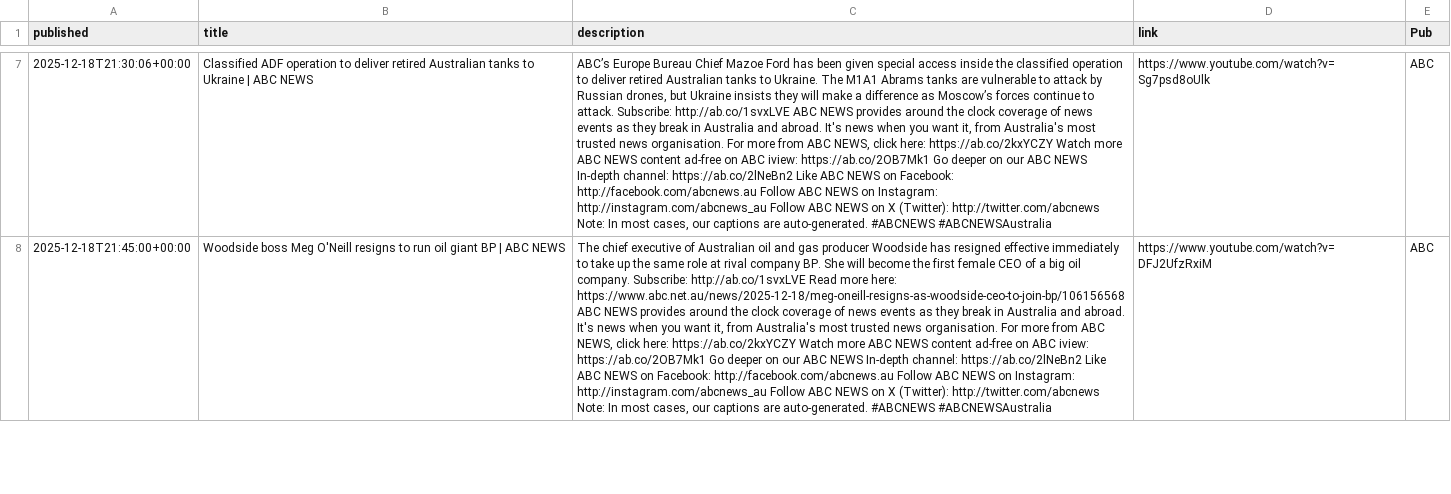
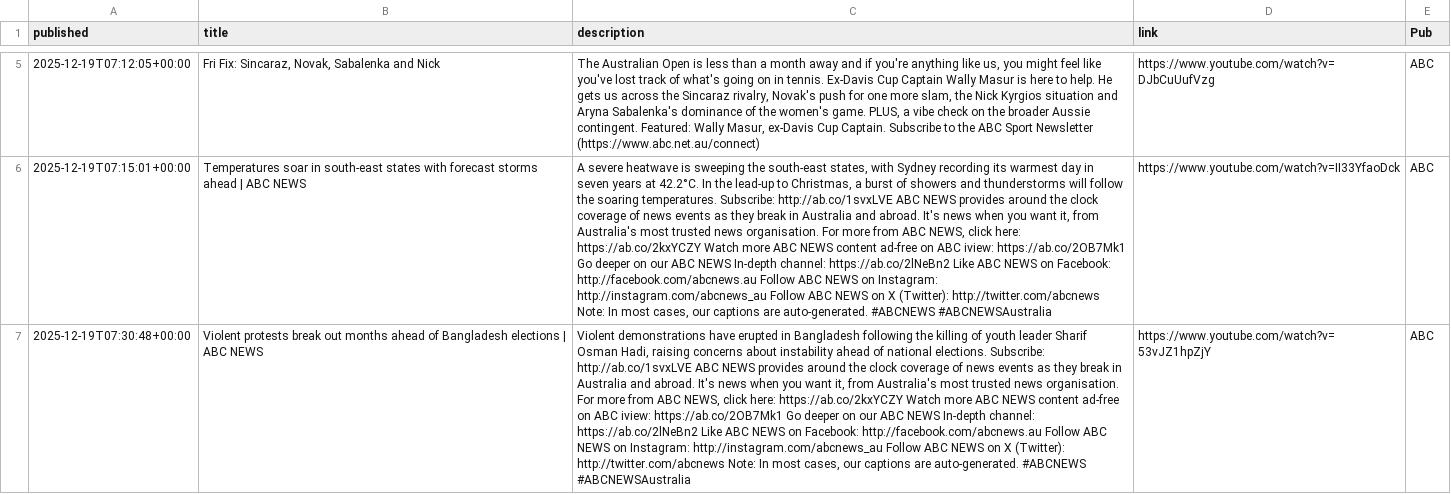
Before and after one commit to joshnicholas/collect-clips, a CSV file: data/ABC.csv, drawn as a sheet; only a part is shown, gaps mark what is left out; addresses are those after the commit; the diff covers the shown part only; the diff names each change by its address in the sheet, - before the commit and + after, or states it on an @@ line.

```diff
--- a/data/ABC.csv
+++ b/data/ABC.csv
+row 5: 2025-12-19T07:12:05+00:00 | Fri Fix: Sincaraz, Novak, Sabalenka and Nick | The Australian Open is less than a month away and if you're anything like us, you might feel like you've lost track of what's going on in tennis. Ex-Davis Cup Captain Wally Masur is here to help. He gets us across the Sincaraz rivalry, Novak's push for one more slam, the Nick Kyrgios situation and Aryna Sabalenka's dominance of the women's game. PLUS, a vibe check on the broader Aussie contingent. Featured: Wally Masur, ex-Davis Cup Captain. Subscribe to the ABC Sport Newsletter (https://www.abc.net.au/connect) | https://www.youtube.com/watch?v=DJbCuUufVzg | ABC
-A6 (published): 2025-12-18T21:30:06+00:00
+A6 (published): 2025-12-19T07:15:01+00:00
-B6 (title): Classified ADF operation to deliver retired Australian tanks to Ukraine | ABC…
+B6 (title): Temperatures soar in south-east states with forecast storms ahead | ABC…
-C6 (description): ABC’s Europe Bureau Chief Mazoe Ford has been given special access inside the classified operation to deliver retired Australian tanks to Ukraine. The M1A1 Abrams tanks are vulnerable to attack by Russian drones, but Ukraine insists they will make a difference as Moscow’s forces continue to attack. Subscribe: http://ab.co/1svxLVE…
+C6 (description): A severe heatwave is sweeping the south-east states, with Sydney recording its warmest day in seven years at 42.2°C. In the lead-up to Christmas, a burst of showers and thunderstorms will follow the soaring temperatures. Subscribe: http://ab.co/1svxLVE…
-D6 (link): https://www.youtube.com/watch?v=Sg7psd8oUlk
+D6 (link): https://www.youtube.com/watch?v=II33YfaoDck
-A7 (published): 2025-12-18T21:45:00+00:00
+A7 (published): 2025-12-19T07:30:48+00:00
-B7 (title): Woodside boss Meg O'Neill resigns to run oil giant BP | ABC…
+B7 (title): Violent protests break out months ahead of Bangladesh elections | ABC…
-C7 (description): The chief executive of Australian oil and gas producer Woodside has resigned effective immediately to take up the same role at rival company BP. She will become the first female CEO of a big oil company. Subscribe: http://ab.co/1svxLVE Read more here: https://www.abc.net.au/news/2025-12-18/meg-oneill-resigns-as-woodside-ceo-to-join-bp/106156568 ABC NEWS…
+C7 (description): Violent demonstrations have erupted in Bangladesh following the killing of youth leader Sharif Osman Hadi, raising concerns about instability ahead of national elections. Subscribe: http://ab.co/1svxLVE ABC NEWS…
-D7 (link): https://www.youtube.com/watch?v=DFJ2UfzRxiM
+D7 (link): https://www.youtube.com/watch?v=53vJZ1hpZjY
```
Also changed, not shown: 2 added rows, 3 removed rows and 40 edited cells elsewhere in this file, data/10 News.csv, data/7News.csv, 3 other files.
